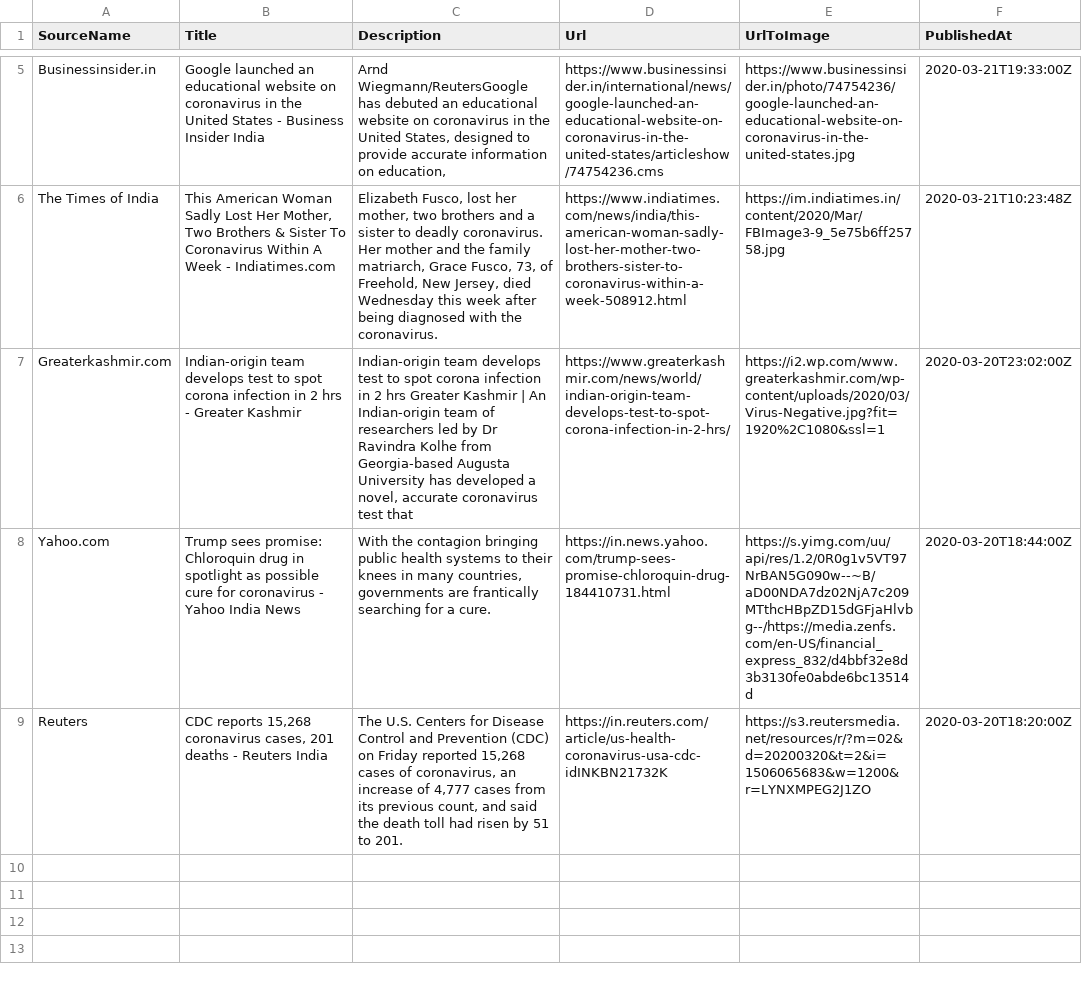
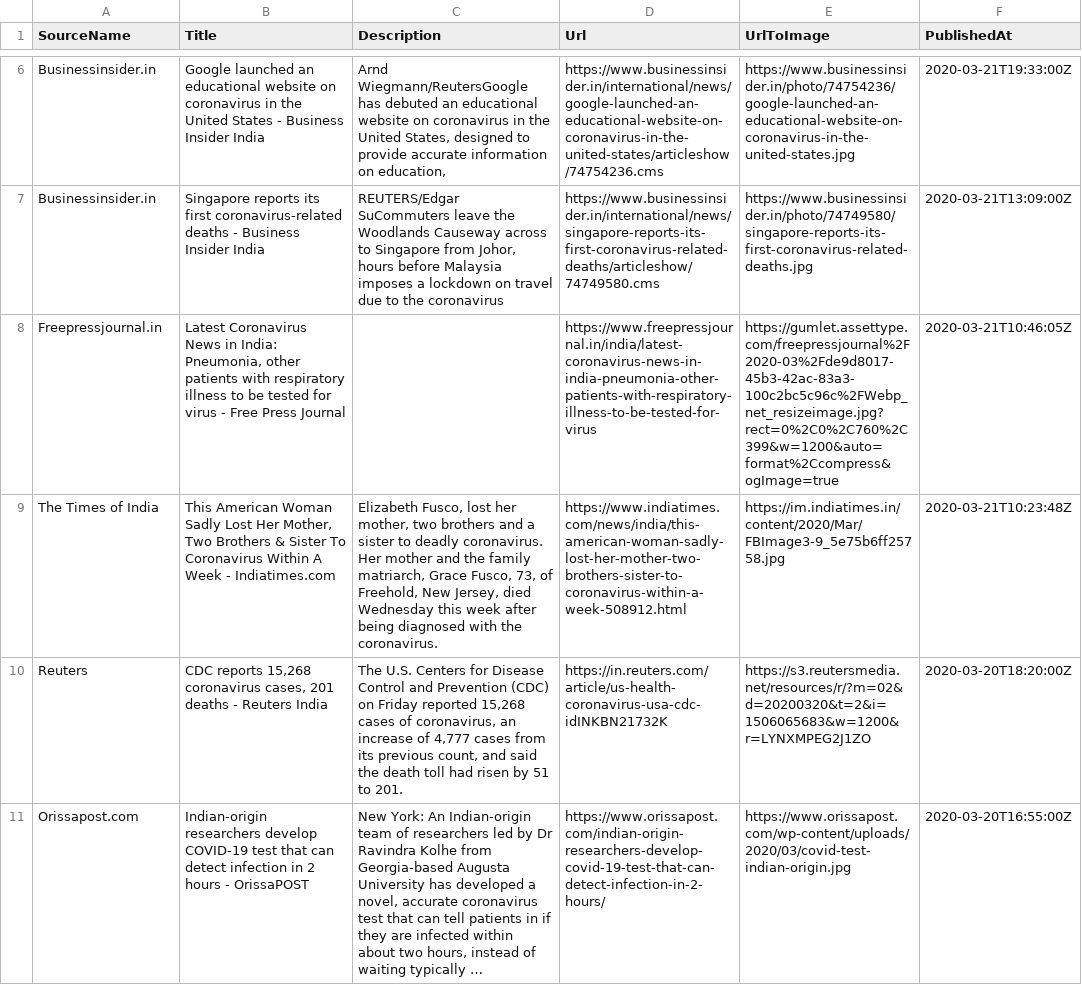
Before and after one commit to PritiShaw/Covid-19-India, a CSV file: src/data/newsFeed.csv, drawn as a sheet; only a part is shown, gaps mark what is left out; removed rows and columns are numbered as before the commit, all else as after; the diff covers the shown part only; the diff names each change by its address in the sheet, - before the commit and + after, or states it on an @@ line.

Commit message:
Stats Bot pushed at 22-03-2020_10:45PM IST

```diff
--- a/src/data/newsFeed.csv
+++ b/src/data/newsFeed.csv
+row 7: Businessinsider.in | Singapore reports its first coronavirus-related deaths - Business Insider India | REUTERS/Edgar SuCommuters leave the Woodlands Causeway across to Singapore from Johor, hours before Malaysia imposes a lockdown on travel due to the coronavirus | https://www.businessinsider.in/international/news/singapore-reports-its-first-coronavirus-related-deaths/articleshow/74749580.cms | https://www.businessinsider.in/photo/74749580/singapore-reports-its-first-coronavirus-related-deaths.jpg | 2020-03-21T13:09:00Z
+row 8: Freepressjournal.in | Latest Coronavirus News in India: Pneumonia, other patients with respiratory illness to be tested for virus - Free Press Journal |  | https://www.freepressjournal.in/india/latest-coronavirus-news-in-india-pneumonia-other-patients-with-respiratory-illness-to-be-tested-for-virus | https://gumlet.assettype.com/freepressjournal%2F2020-03%2Fde9d8017-45b3-42ac-83a3-100c2bc5c96c%2FWebp_net_resizeimage.jpg?rect=0%2C0%2C760%2C399&w=1200&auto=format%2Ccompress&ogImage=true | 2020-03-21T10:46:05Z
-row 7: Greaterkashmir.com | Indian-origin team develops test to spot corona infection in 2 hrs - Greater Kashmir | Indian-origin team develops test to spot corona infection in 2 hrs Greater Kashmir | An Indian-origin team of researchers led by Dr Ravindra Kolhe from Georgia-based Augusta University has developed a novel, accurate coronavirus test that | https://www.greaterkashmir.com/news/world/indian-origin-team-develops-test-to-spot-corona-infection-in-2-hrs/ | https://i2.wp.com/www.greaterkashmir.com/wp-content/uploads/2020/03/Virus-Negative.jpg?fit=1920%2C1080&ssl=1 | 2020-03-20T23:02:00Z
-row 8: Yahoo.com | Trump sees promise: Chloroquin drug in spotlight as possible cure for coronavirus - Yahoo India News | With the contagion bringing public health systems to their knees in many countries, governments are frantically searching for a cure. | https://in.news.yahoo.com/trump-sees-promise-chloroquin-drug-184410731.html | https://s.yimg.com/uu/api/res/1.2/0R0g1v5VT97NrBAN5G090w--~B/aD00NDA7dz02NjA7c209MTthcHBpZD15dGFjaHlvbg--/https://media.zenfs.com/en-US/financial_express_832/d4bbf32e8d3b3130fe0abde6bc13514d | 2020-03-20T18:44:00Z
+row 11: Orissapost.com | Indian-origin researchers develop COVID-19 test that can detect infection in 2 hours - OrissaPOST | New York: An Indian-origin team of researchers led by Dr Ravindra Kolhe from Georgia-based Augusta University has developed a novel, accurate coronavirus test that can tell patients in if they are infected within about two hours, instead of waiting typically … | https://www.orissapost.com/indian-origin-researchers-develop-covid-19-test-that-can-detect-infection-in-2-hours/ | https://www.orissapost.com/wp-content/uploads/2020/03/covid-test-indian-origin.jpg | 2020-03-20T16:55:00Z
```
Also changed, not shown: 3 added rows and 2 removed rows elsewhere in this file.
